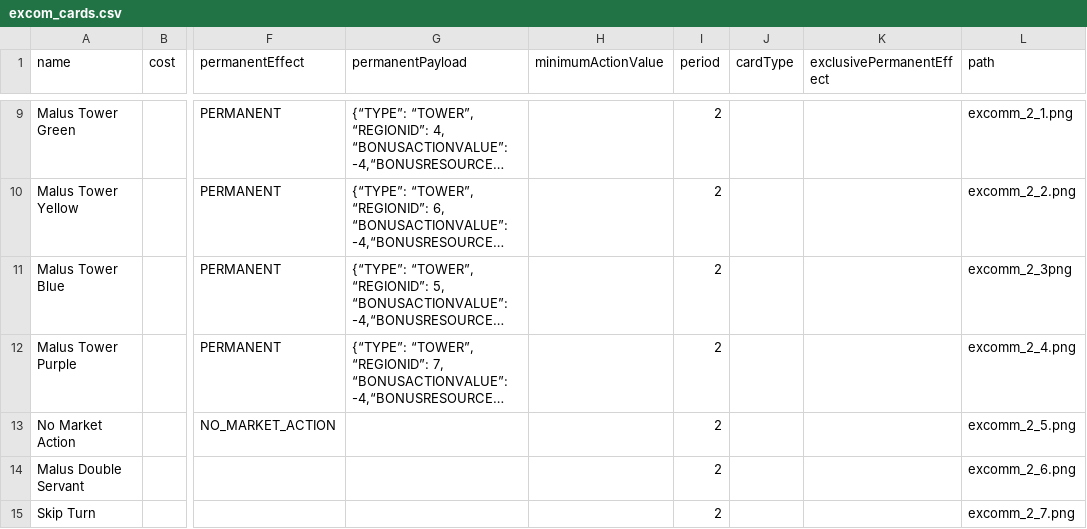
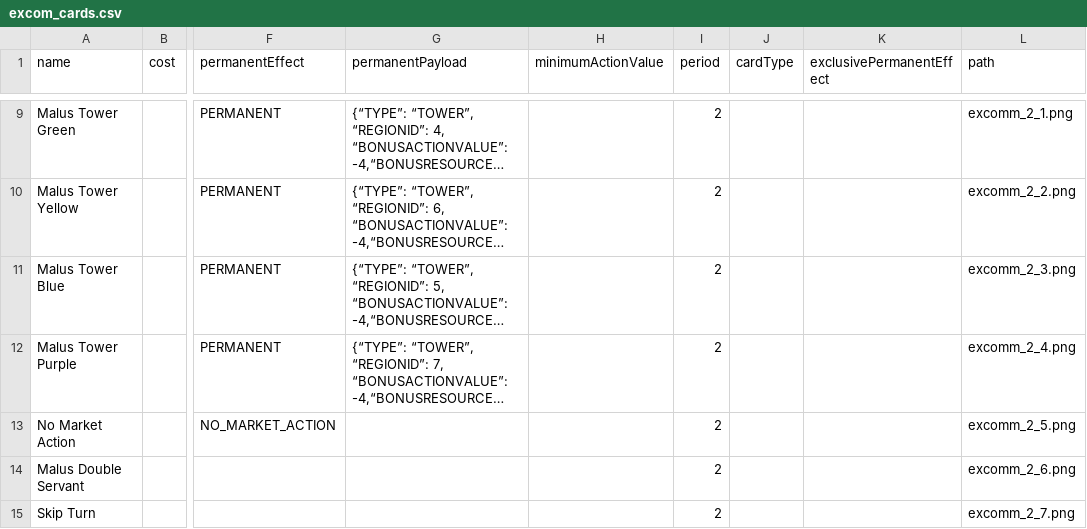
Before and after one commit to vercesig/limg, a CSV file: raw_resources/excom_cards.csv, drawn as a sheet; only a part is shown, gaps mark what is left out; long unchanged cells end in …; the diff names each change by its address in the sheet, - before the commit and + after, or states it on an @@ line.

Commit message:
small error

```diff
--- a/raw_resources/excom_cards.csv
+++ b/raw_resources/excom_cards.csv
-L11 (path): excomm_2_3png
+L11 (path): excomm_2_3.png
```
